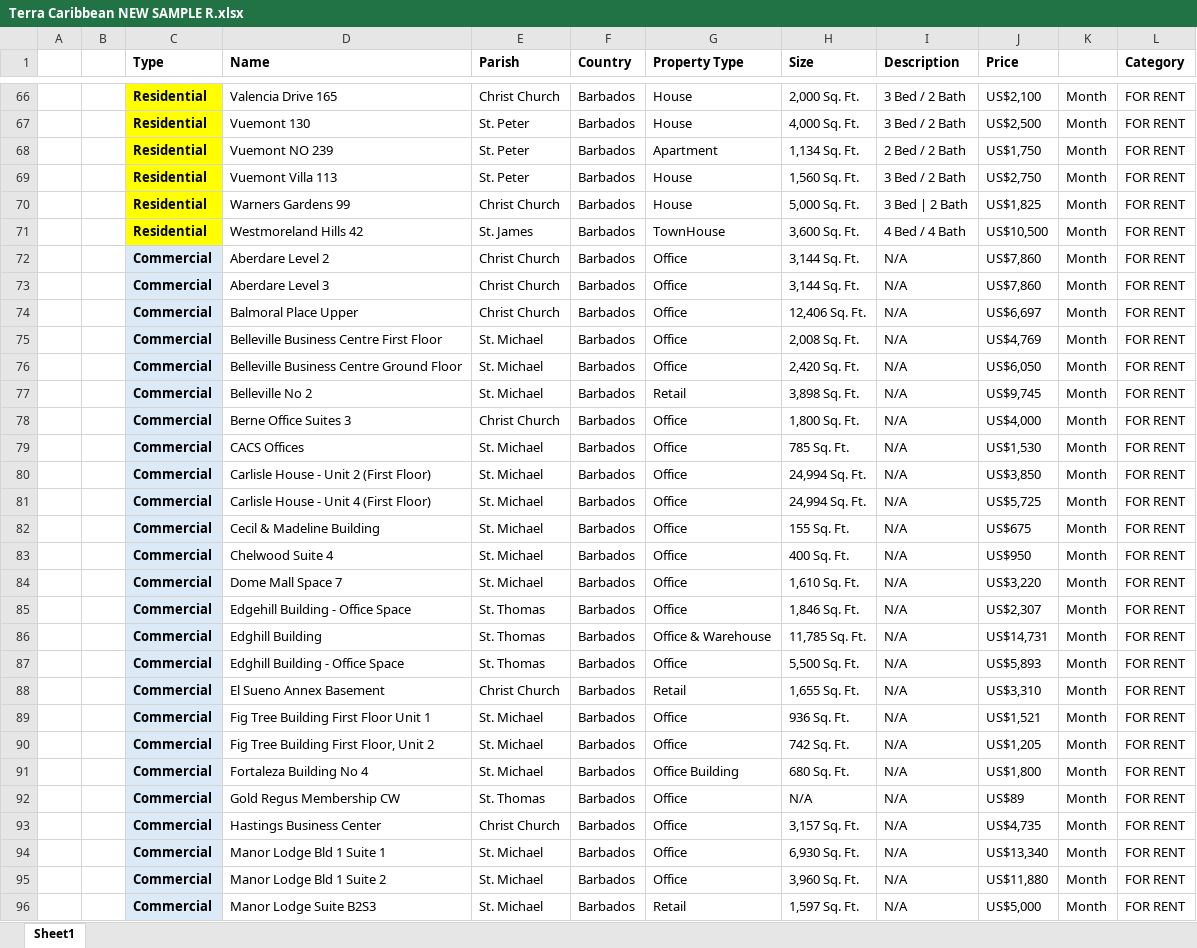
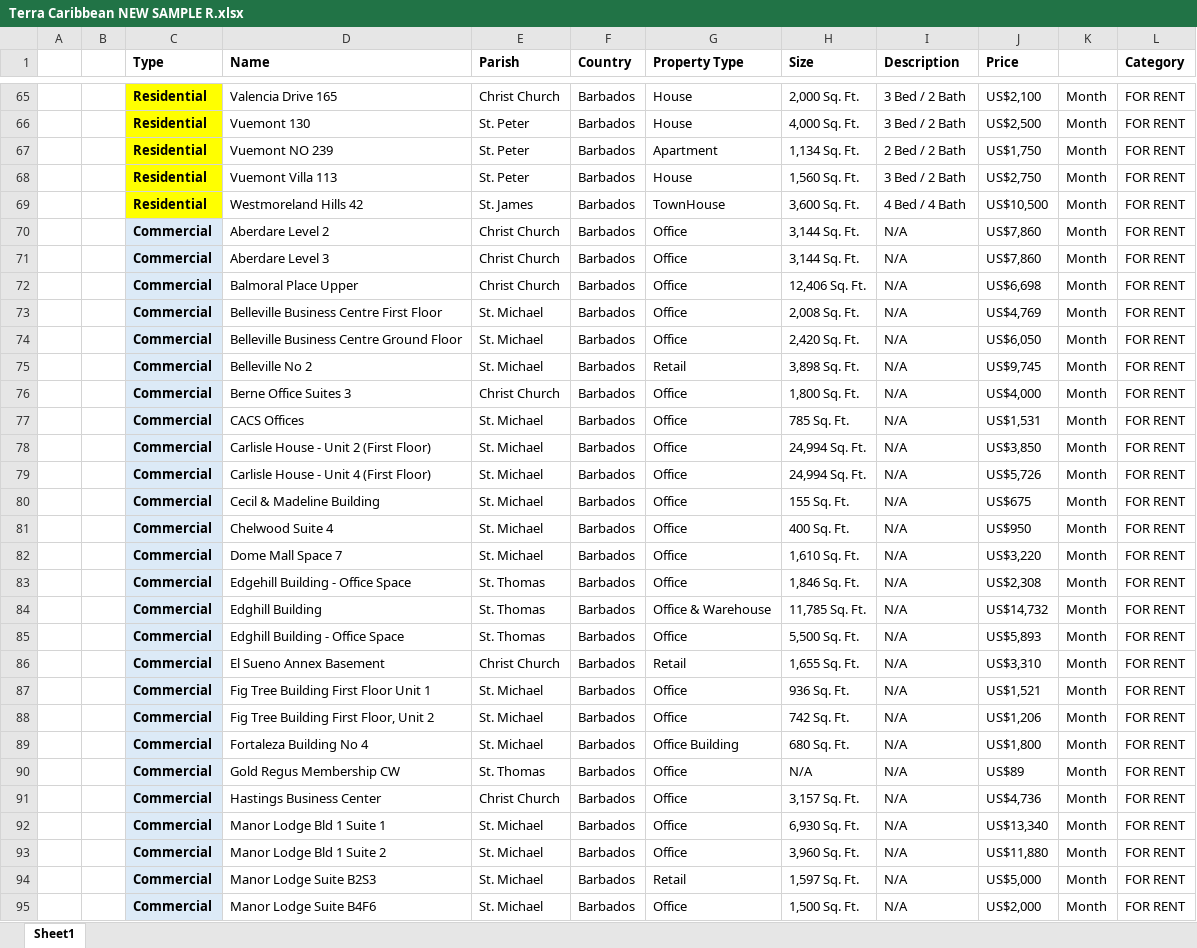
Before and after one commit to AiBlackie/Terra-Geospatial, an Excel workbook: Terra Caribbean NEW SAMPLE R.xlsx, sheet Sheet1, drawn as a sheet; only a part is shown, gaps mark what is left out; the shorter side is filled out with more unchanged rows; values as stored, in another font and other column widths than the file's, no borders; removed rows and columns are numbered as before the commit, all else as after; the diff covers the shown part only; the diff names each change by its address in the sheet, - before the commit and + after, or states it on an @@ line.

```diff
--- a/Terra Caribbean NEW SAMPLE R.xlsx (sheet Sheet1)
+++ b/Terra Caribbean NEW SAMPLE R.xlsx (sheet Sheet1)
-row 70:  |  | Residential | Warners Gardens 99 | Christ Church | Barbados | House | 5,000 Sq. Ft. | 3 Bed | 2 Bath | US$1,825 | Month | FOR RENT
-J72 (Price): US$6,697
+J72 (Price): US$6,698
-J77 (Price): US$1,530
+J77 (Price): US$1,531
-J79 (Price): US$5,725
+J79 (Price): US$5,726
-J83 (Price): US$2,307
+J83 (Price): US$2,308
-J84 (Price): US$14,731
+J84 (Price): US$14,732
-J88 (Price): US$1,205
+J88 (Price): US$1,206
-J91 (Price): US$4,735
+J91 (Price): US$4,736
```
Also changed, not shown: 2 added rows, 7 removed rows and 17 edited cells elsewhere in this sheet.
